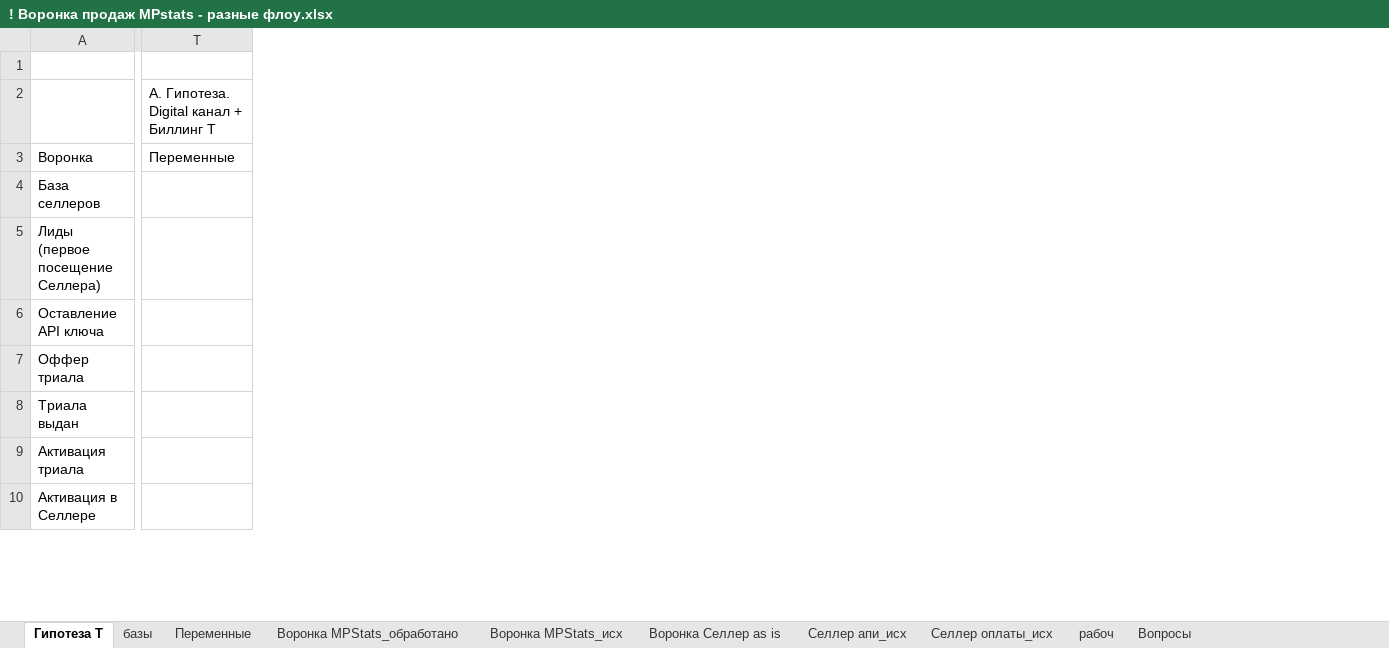
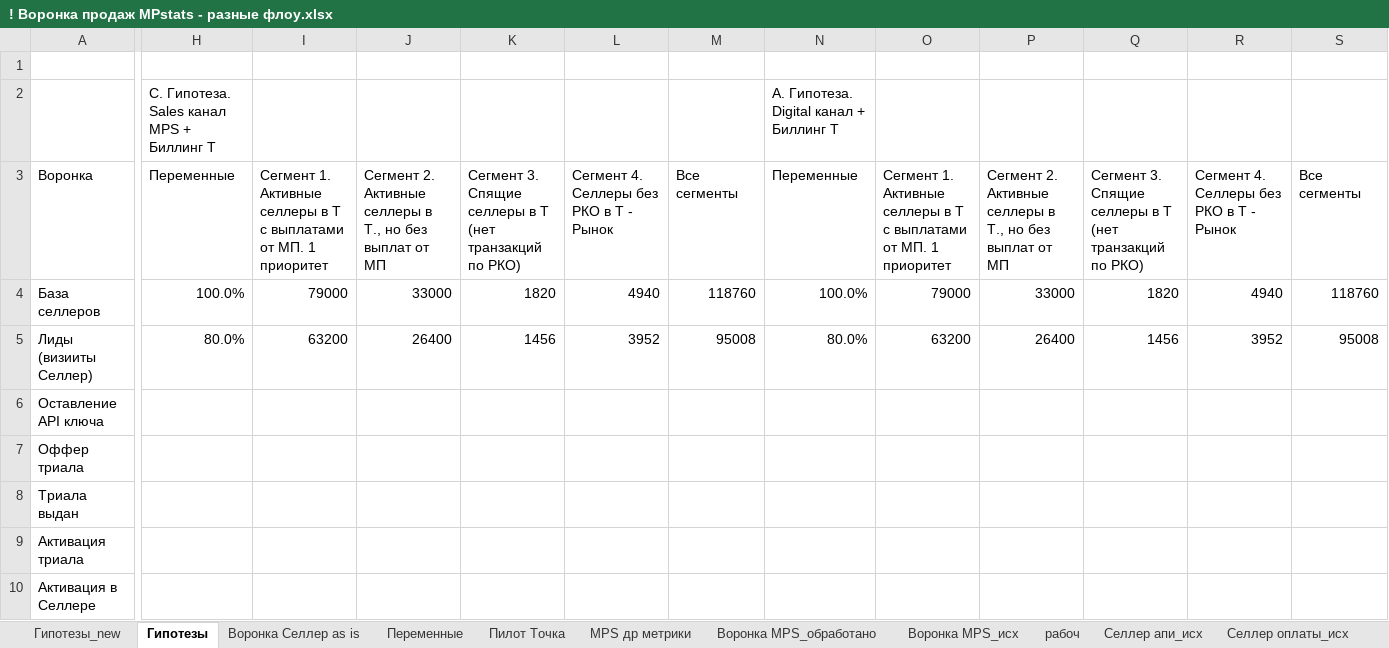
Before and after one commit to julbalabaeva/t-seller-product-julia, an Excel workbook: ! Воронка продаж MPstats - разные флоу.xlsx, sheet Гипотезы, drawn as a sheet; only a part is shown, gaps mark what is left out; values as stored, in another font and other column widths than the file's, no cell formats; removed rows and columns are numbered as before the commit, all else as after; the diff covers the shown part only; the diff names each change by its address in the sheet, - before the commit and + after, or states it on an @@ line.

```diff
--- a/! Воронка продаж MPstats - разные флоу.xlsx (sheet Гипотезы)
+++ b/! Воронка продаж MPstats - разные флоу.xlsx (sheet Гипотезы)
-sheet tab: Гипотеза T
+sheet tab: Гипотезы
-sheet tab: Воронка MPStats_обработано
+sheet tab: Воронка MPS_обработано
-sheet tab: Воронка MPStats_исх
+sheet tab: Воронка MPS_исх
+sheet tab: Гипотезы_new
+sheet tab: Пилот Точка
+sheet tab: MPS др метрики
@@ sheet tab order changed: Гипотезы_new | Гипотезы | Воронка Селлер as is | Переменные | Пилот Точка | MPS др метрики | Воронка MPS_обработано | Воронка MPS_исх | рабоч | Селлер апи_исх | Селлер оплаты_исх @@
+column H, rows 2-5: С. Гипотеза. Sales канал MPS + Биллинг Т | Переменные | 100.0% | 80.0%
+column I, rows 3-5: Сегмент 1. Активные селлеры в Т с выплатами от МП. 1 приоритет | 79000 | 63200
+column J, rows 3-5: Сегмент 2. Активные селлеры в Т., но без выплат от МП | 33000 | 26400
+column K, rows 3-5: Сегмент 3. Спящие селлеры в Т (нет транзакций по РКО) | 1820 | 1456
+column L, rows 3-5: Сегмент 4. Селлеры без РКО в Т - Рынок | 4940 | 3952
+column M, rows 3-5: Все сегменты | 118760 | 95008
+column N, rows 2-5: А. Гипотеза. Digital канал + Биллинг Т | Переменные | 100.0% | 80.0%
+column O, rows 3-5: Сегмент 1. Активные селлеры в Т с выплатами от МП. 1 приоритет | 79000 | 63200
+column P, rows 3-5: Сегмент 2. Активные селлеры в Т., но без выплат от МП | 33000 | 26400
+column Q, rows 3-5: Сегмент 3. Спящие селлеры в Т (нет транзакций по РКО) | 1820 | 1456
+column R, rows 3-5: Сегмент 4. Селлеры без РКО в Т - Рынок | 4940 | 3952
+column S, rows 3-5: Все сегменты | 118760 | 95008
-column T, rows 2-3: А. Гипотеза. Digital канал + Биллинг Т | Переменные
-A5: Лиды (первое посещение Селлера)
+A5: Лиды (визииты Селлер)
```
Also changed, not shown: 28 added rows, 12 removed rows, 1 moved row, 6 added columns, 11 removed columns and 109 edited cells elsewhere in this sheet, sheet Воронка Селлер as is, sheet рабоч, sheet Вопросы, cell formats, formulas that keep their value, charts or pictures.
